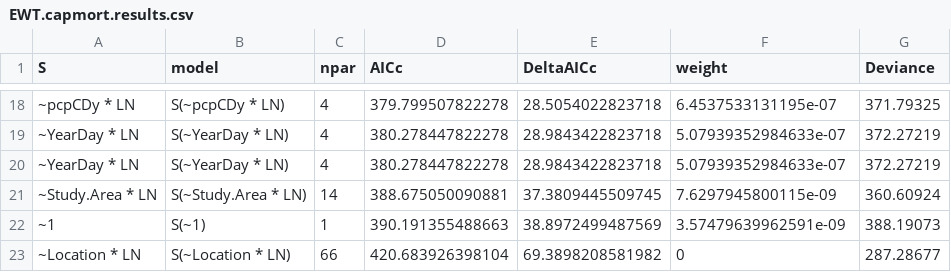
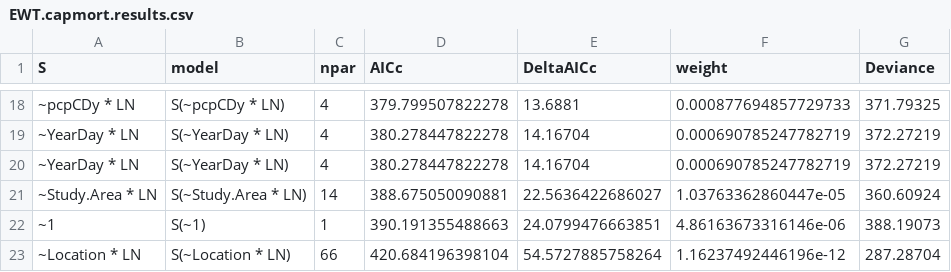
Before and after one commit to mattgonnerman/TurkeyCapMort, a CSV file: EWT.capmort.results.csv, drawn as a sheet; only a part is shown, gaps mark what is left out; the diff covers the shown part only.

```diff
--- a/EWT.capmort.results.csv
+++ b/EWT.capmort.results.csv
@@ -18,6 +18,6 @@
-"~pcpCDy * LN","S(~pcpCDy * LN)",4,379.799507822278,28.5054022823718,6.4537533131195e-07,371.79325
-"~YearDay * LN","S(~YearDay * LN)",4,380.278447822278,28.9843422823718,5.07939352984633e-07,372.27219
-"~YearDay * LN","S(~YearDay * LN)",4,380.278447822278,28.9843422823718,5.07939352984633e-07,372.27219
-"~Study.Area * LN","S(~Study.Area * LN)",14,388.675050090881,37.3809445509745,7.6297945800115e-09,360.60924
-"~1","S(~1)",1,390.191355488663,38.8972499487569,3.57479639962591e-09,388.19073
-"~Location * LN","S(~Location * LN)",66,420.683926398104,69.3898208581982,0,287.28677
+"~pcpCDy * LN","S(~pcpCDy * LN)",4,379.799507822278,13.6881,0.000877694857729733,371.79325
+"~YearDay * LN","S(~YearDay * LN)",4,380.278447822278,14.16704,0.000690785247782719,372.27219
+"~YearDay * LN","S(~YearDay * LN)",4,380.278447822278,14.16704,0.000690785247782719,372.27219
+"~Study.Area * LN","S(~Study.Area * LN)",14,388.675050090881,22.5636422686027,1.03763362860447e-05,360.60924
+"~1","S(~1)",1,390.191355488663,24.0799476663851,4.86163673316146e-06,388.19073
+"~Location * LN","S(~Location * LN)",66,420.684196398104,54.5727885758264,1.16237492446196e-12,287.28704
```
Also changed, not shown: 1 added row, 1 removed row and 30 edited cells elsewhere in this file, EWT.capmort.threshold.results.csv, 8 other files.
